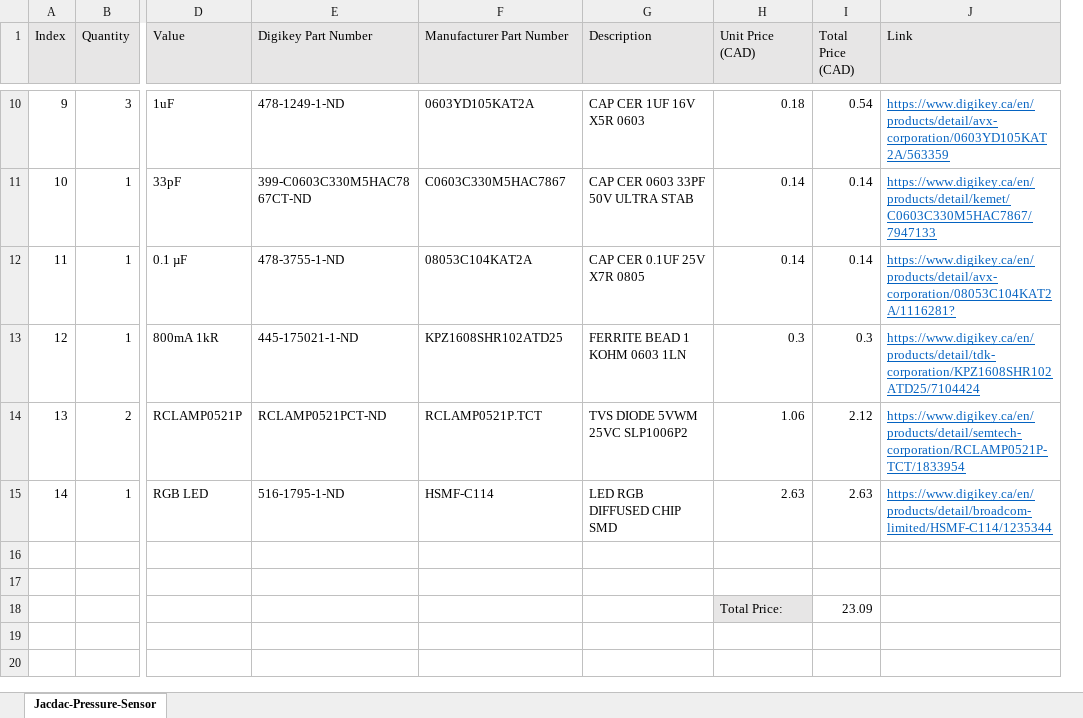
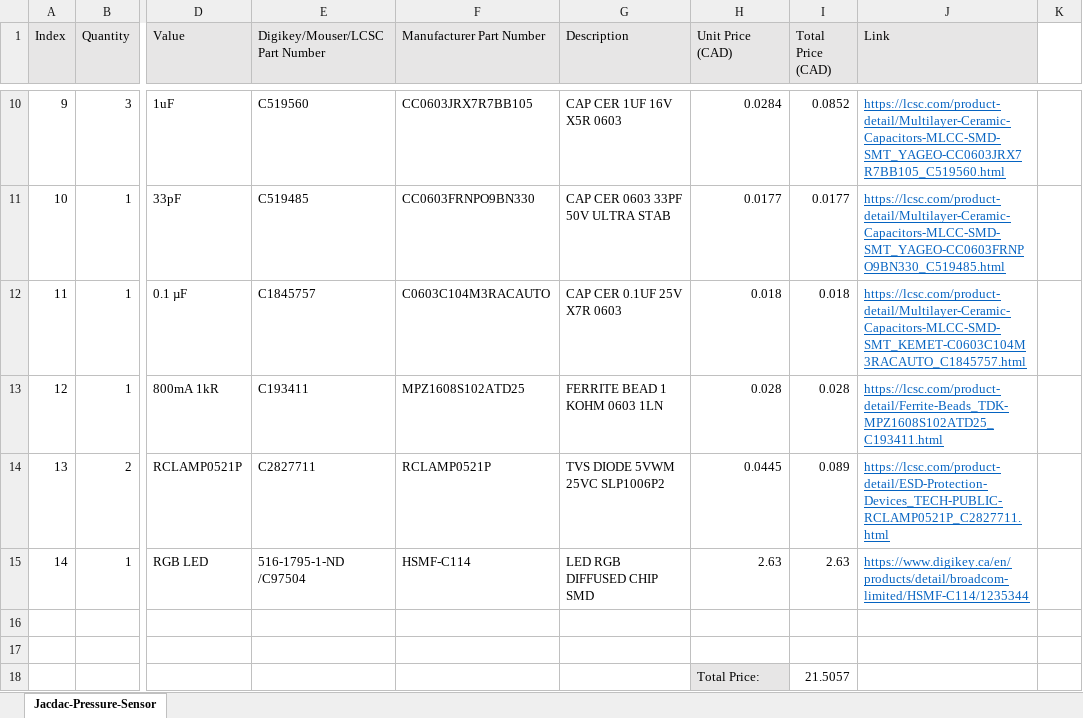
Before and after one commit to milador/Jacdac-Pressure-Sensor, an Excel workbook: Components/Jacdac_Pressure_Sensor_BOM.xlsx, sheet Jacdac-Pressure-Sensor, drawn as a sheet; only a part is shown, gaps mark what is left out; values as stored, in another font and other column widths than the file's, no borders; removed rows and columns are numbered as before the commit, all else as after; the diff covers the shown part only; the diff names each change by its address in the sheet, - before the commit and + after, or states it on an @@ line.

```diff
--- a/Components/Jacdac_Pressure_Sensor_BOM.xlsx (sheet Jacdac-Pressure-Sensor)
+++ b/Components/Jacdac_Pressure_Sensor_BOM.xlsx (sheet Jacdac-Pressure-Sensor)
-column E (Digikey Part Number), rows 10-15: 478-1249-1-ND | 399-C0603C330M5HAC7867CT-ND | 478-3755-1-ND | 445-175021-1-ND | RCLAMP0521PCT-ND | 516-1795-1-ND
+column E (Digikey/Mouser/LCSC Part Number), rows 10-15: C519560 | C519485 | C1845757 | C193411 | C2827711 | 516-1795-1-ND /C97504
+column K, empty
-F10 (Manufacturer Part Number): 0603YD105KAT2A
+F10 (Manufacturer Part Number): CC0603JRX7R7BB105
-H10 (Unit Price (CAD)): 0.18
+H10 (Unit Price (CAD)): 0.0284
-I10 (Total Price (CAD)): 0.54
+I10 (Total Price (CAD)): 0.0852
-J10 (Link): https://www.digikey.ca/en/products/detail/avx-corporation/0603YD105KAT2A/563359
+J10 (Link): https://lcsc.com/product-detail/Multilayer-Ceramic-Capacitors-MLCC-SMD-SMT_YAGEO-CC0603JRX7R7BB105_C519560.html
-F11 (Manufacturer Part Number): C0603C330M5HAC7867
+F11 (Manufacturer Part Number): CC0603FRNPO9BN330
-H11 (Unit Price (CAD)): 0.14
+H11 (Unit Price (CAD)): 0.0177
-I11 (Total Price (CAD)): 0.14
+I11 (Total Price (CAD)): 0.0177
-J11 (Link): https://www.digikey.ca/en/products/detail/kemet/C0603C330M5HAC7867/7947133
+J11 (Link): https://lcsc.com/product-detail/Multilayer-Ceramic-Capacitors-MLCC-SMD-SMT_YAGEO-CC0603FRNPO9BN330_C519485.html
-F12 (Manufacturer Part Number): 08053C104KAT2A
+F12 (Manufacturer Part Number): C0603C104M3RACAUTO
-G12 (Description): CAP CER 0.1UF 25V X7R 0805
+G12 (Description): CAP CER 0.1UF 25V X7R 0603
-H12 (Unit Price (CAD)): 0.14
+H12 (Unit Price (CAD)): 0.018
-I12 (Total Price (CAD)): 0.14
+I12 (Total Price (CAD)): 0.018
-J12 (Link): https://www.digikey.ca/en/products/detail/avx-corporation/08053C104KAT2A/1116281?
+J12 (Link): https://lcsc.com/product-detail/Multilayer-Ceramic-Capacitors-MLCC-SMD-SMT_KEMET-C0603C104M3RACAUTO_C1845757.html
-F13 (Manufacturer Part Number): KPZ1608SHR102ATD25
+F13 (Manufacturer Part Number): MPZ1608S102ATD25
-H13 (Unit Price (CAD)): 0.3
+H13 (Unit Price (CAD)): 0.028
-I13 (Total Price (CAD)): 0.3
+I13 (Total Price (CAD)): 0.028
-J13 (Link): https://www.digikey.ca/en/products/detail/tdk-corporation/KPZ1608SHR102ATD25/7104424
+J13 (Link): https://lcsc.com/product-detail/Ferrite-Beads_TDK-MPZ1608S102ATD25_C193411.html
-F14 (Manufacturer Part Number): RCLAMP0521P.TCT
+F14 (Manufacturer Part Number): RCLAMP0521P
-H14 (Unit Price (CAD)): 1.06
+H14 (Unit Price (CAD)): 0.0445
-I14 (Total Price (CAD)): 2.12
+I14 (Total Price (CAD)): 0.089
-J14 (Link): https://www.digikey.ca/en/products/detail/semtech-corporation/RCLAMP0521P-TCT/1833954
+J14 (Link): https://lcsc.com/product-detail/ESD-Protection-Devices_TECH-PUBLIC-RCLAMP0521P_C2827711.html
-I18 (Total Price (CAD)): 23.09
+I18 (Total Price (CAD)): 21.5057
```
Also changed, not shown: 29 edited cells elsewhere in this sheet, formulas that keep their value.
